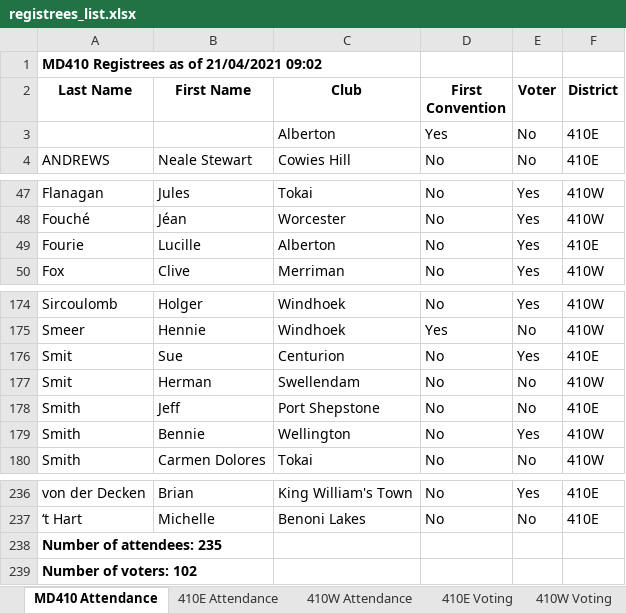
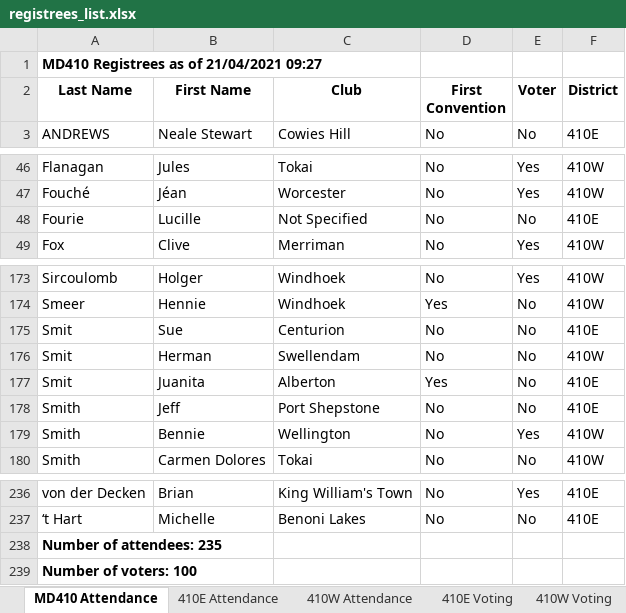
Before and after one commit to kimvanwyk/md410_2021_conv_website, an Excel workbook: static/docs/registrees_list.xlsx, sheet MD410 Attendance, drawn as a sheet; only a part is shown, gaps mark what is left out; values as stored, in another font and other column widths than the file's, no borders; removed rows and columns are numbered as before the commit, all else as after; the diff names each change by its address in the sheet, - before the commit and + after, or states it on an @@ line.

Commit message:
Registree stats backup on Wed 21 Apr 2021 09:27:13 SAST

```diff
--- a/static/docs/registrees_list.xlsx (sheet MD410 Attendance)
+++ b/static/docs/registrees_list.xlsx (sheet MD410 Attendance)
-A1 (Last Name): MD410 Registrees as of 21/04/2021 09:02
+A1 (Last Name): MD410 Registrees as of 21/04/2021 09:27
-row 3:  |  | Alberton | Yes | No | 410E
-C48 (Club): Alberton
+C48 (Club): Not Specified
-E48 (Voter): Yes
+E48 (Voter): No
-E175 (Voter): Yes
+E175 (Voter): No
+row 177: Smit | Juanita | Alberton | Yes | No | 410E
-A239 (Last Name): Number of voters: 102
+A239 (Last Name): Number of voters: 100
```
Also changed, not shown: sheet 410E Attendance, sheet 410E Voting, sheet 410W Voting, sheet 410W Attendance, 2 other files.
